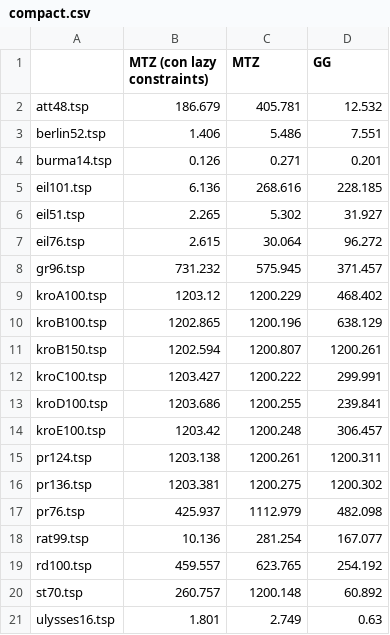
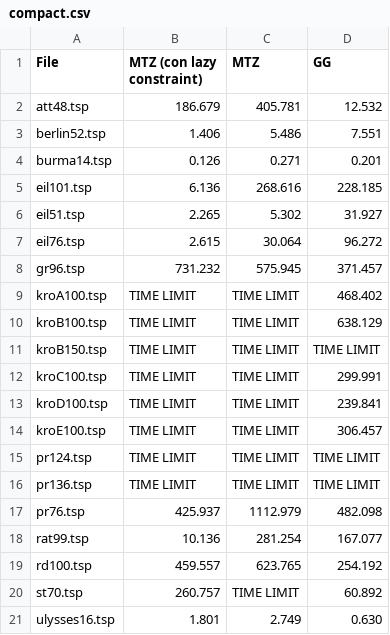
Before and after one commit to RaffaDNDM/Operational-Research-2, a CSV file: Report/compact.csv, drawn as a sheet.

Commit message:
Added tables chapter.

```diff
--- a/Report/compact.csv
+++ b/Report/compact.csv
@@ -1,2 +1,2 @@
-,MTZ (con lazy constraints),MTZ,GG
+File,MTZ (con lazy constraint),MTZ,GG
 att48.tsp,186.679,405.781,12.532
@@ -8,10 +8,10 @@ eil76.tsp,2.615,30.064,96.272
 gr96.tsp,731.232,575.945,371.457
-kroA100.tsp,1203.12,1200.229,468.402
-kroB100.tsp,1202.865,1200.196,638.129
-kroB150.tsp,1202.594,1200.807,1200.261
-kroC100.tsp,1203.427,1200.222,299.991
-kroD100.tsp,1203.686,1200.255,239.841
-kroE100.tsp,1203.42,1200.248,306.457
-pr124.tsp,1203.138,1200.261,1200.311
-pr136.tsp,1203.381,1200.275,1200.302
+kroA100.tsp,TIME LIMIT,TIME LIMIT,468.402
+kroB100.tsp,TIME LIMIT,TIME LIMIT,638.129
+kroB150.tsp,TIME LIMIT,TIME LIMIT,TIME LIMIT
+kroC100.tsp,TIME LIMIT,TIME LIMIT,299.991
+kroD100.tsp,TIME LIMIT,TIME LIMIT,239.841
+kroE100.tsp,TIME LIMIT,TIME LIMIT,306.457
+pr124.tsp,TIME LIMIT,TIME LIMIT,TIME LIMIT
+pr136.tsp,TIME LIMIT,TIME LIMIT,TIME LIMIT
 pr76.tsp,425.937,1112.979,482.098
@@ -19,3 +19,3 @@ rat99.tsp,10.136,281.254,167.077
 rd100.tsp,459.557,623.765,254.192
-st70.tsp,260.757,1200.148,60.892
-ulysses16.tsp,1.801,2.749,0.63
+st70.tsp,260.757,TIME LIMIT,60.892
+ulysses16.tsp,1.801,2.749,0.630
```
Also changed, not shown: Report/Performance/compact.csv, 28 other files.
